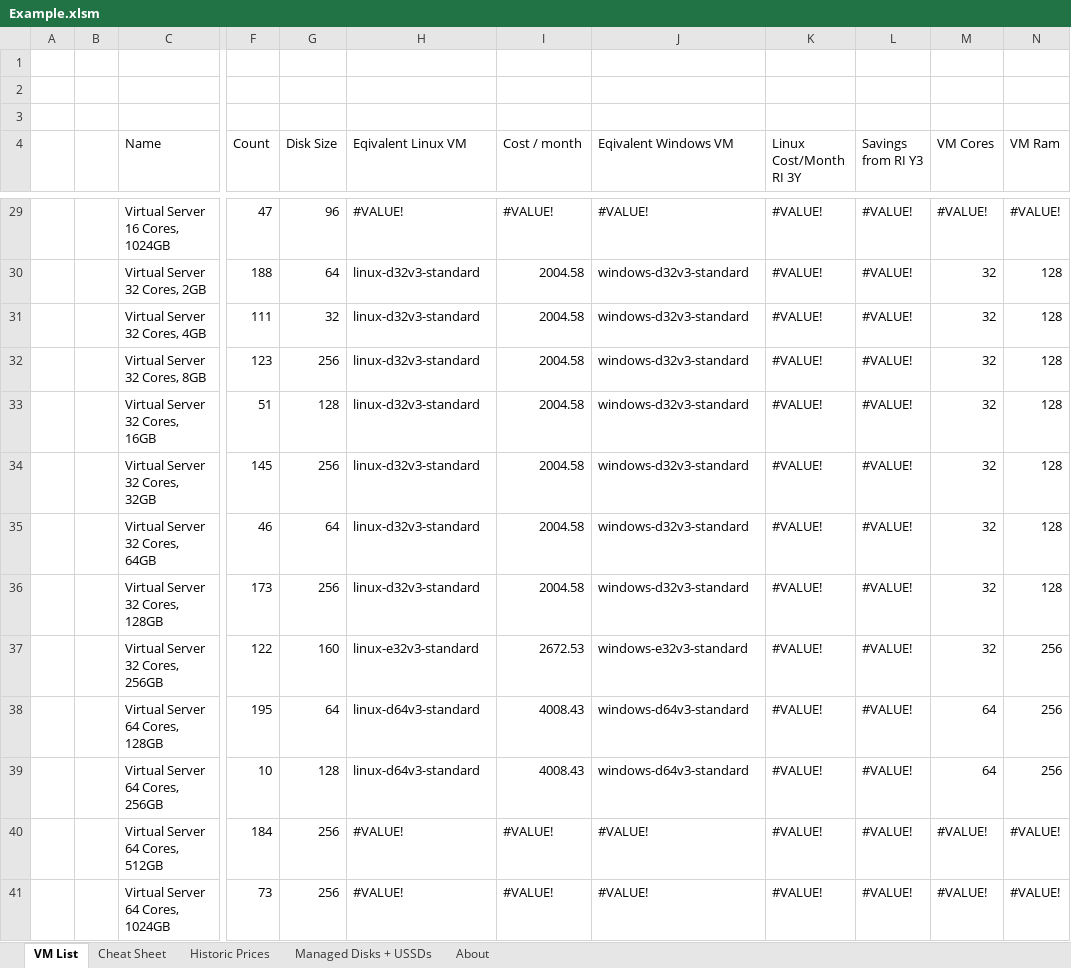
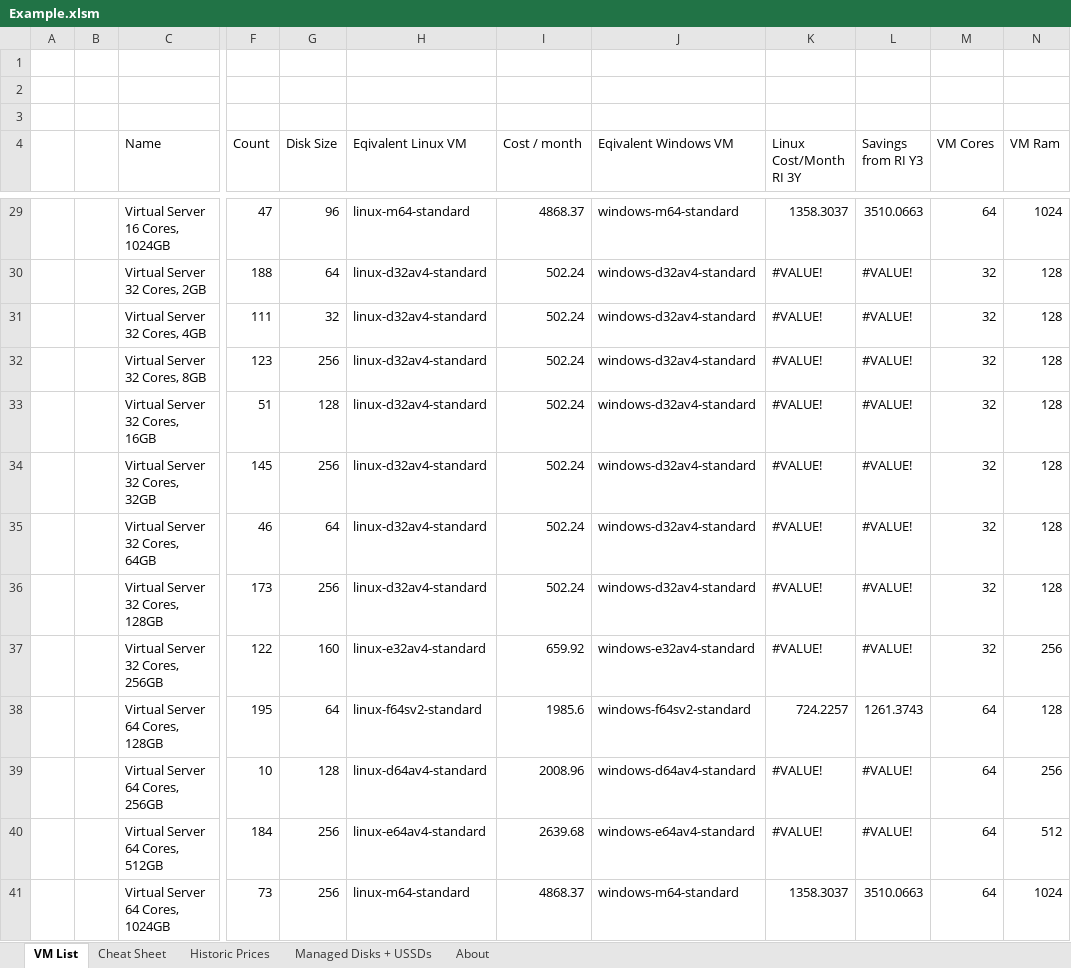
Before and after one commit to PowerFeature/excelAzure, an Excel workbook: excelAzureClientVBA/Example.xlsm, sheet VM List, drawn as a sheet; only a part is shown, gaps mark what is left out; values as stored, in another font and other column widths than the file's, no cell formats; charts and pictures not drawn; the diff covers the shown part only; the diff names each change by its address in the sheet, - before the commit and + after, or states it on an @@ line.

```diff
--- a/excelAzureClientVBA/Example.xlsm (sheet VM List)
+++ b/excelAzureClientVBA/Example.xlsm (sheet VM List)
-H29 (Eqivalent Linux VM): #VALUE!
+H29 (Eqivalent Linux VM): linux-m64-standard
-I29 (Cost / month): #VALUE!
+I29 (Cost / month): 4868.37
-J29 (Eqivalent Windows VM): #VALUE!
+J29 (Eqivalent Windows VM): windows-m64-standard
-K29 (Linux Cost/Month RI 3Y): #VALUE!
+K29 (Linux Cost/Month RI 3Y): 1358.3037
-L29 (Savings from RI Y3): #VALUE!
+L29 (Savings from RI Y3): 3510.0663
-M29 (VM Cores): #VALUE!
+M29 (VM Cores): 64
-N29 (VM Ram): #VALUE!
+N29 (VM Ram): 1024
-H30:H36 (Eqivalent Linux VM): linux-d32v3-standard
+H30:H36 (Eqivalent Linux VM): linux-d32av4-standard
-I30:I36 (Cost / month): 2004.58
+I30:I36 (Cost / month): 502.24
-J30:J36 (Eqivalent Windows VM): windows-d32v3-standard
+J30:J36 (Eqivalent Windows VM): windows-d32av4-standard
-H37 (Eqivalent Linux VM): linux-e32v3-standard
+H37 (Eqivalent Linux VM): linux-e32av4-standard
-I37 (Cost / month): 2672.53
+I37 (Cost / month): 659.92
-J37 (Eqivalent Windows VM): windows-e32v3-standard
+J37 (Eqivalent Windows VM): windows-e32av4-standard
-H38 (Eqivalent Linux VM): linux-d64v3-standard
+H38 (Eqivalent Linux VM): linux-f64sv2-standard
-I38 (Cost / month): 4008.43
+I38 (Cost / month): 1985.6
-J38 (Eqivalent Windows VM): windows-d64v3-standard
+J38 (Eqivalent Windows VM): windows-f64sv2-standard
-K38 (Linux Cost/Month RI 3Y): #VALUE!
+K38 (Linux Cost/Month RI 3Y): 724.2257
-L38 (Savings from RI Y3): #VALUE!
+L38 (Savings from RI Y3): 1261.3743
-N38 (VM Ram): 256
+N38 (VM Ram): 128
-H39 (Eqivalent Linux VM): linux-d64v3-standard
+H39 (Eqivalent Linux VM): linux-d64av4-standard
-I39 (Cost / month): 4008.43
+I39 (Cost / month): 2008.96
-J39 (Eqivalent Windows VM): windows-d64v3-standard
+J39 (Eqivalent Windows VM): windows-d64av4-standard
-H40 (Eqivalent Linux VM): #VALUE!
+H40 (Eqivalent Linux VM): linux-e64av4-standard
-I40 (Cost / month): #VALUE!
+I40 (Cost / month): 2639.68
-J40 (Eqivalent Windows VM): #VALUE!
+J40 (Eqivalent Windows VM): windows-e64av4-standard
-M40:M41 (VM Cores): #VALUE!
+M40:M41 (VM Cores): 64
-N40 (VM Ram): #VALUE!
+N40 (VM Ram): 512
-H41 (Eqivalent Linux VM): #VALUE!
+H41 (Eqivalent Linux VM): linux-m64-standard
-I41 (Cost / month): #VALUE!
+I41 (Cost / month): 4868.37
-J41 (Eqivalent Windows VM): #VALUE!
+J41 (Eqivalent Windows VM): windows-m64-standard
-K41 (Linux Cost/Month RI 3Y): #VALUE!
+K41 (Linux Cost/Month RI 3Y): 1358.3037
-L41 (Savings from RI Y3): #VALUE!
+L41 (Savings from RI Y3): 3510.0663
-N41 (VM Ram): #VALUE!
+N41 (VM Ram): 1024
```
Also changed, not shown: 140 edited cells elsewhere in this sheet, sheet Historic Prices, sheet Managed Disks + USSDs, sheet About, cell formats.
